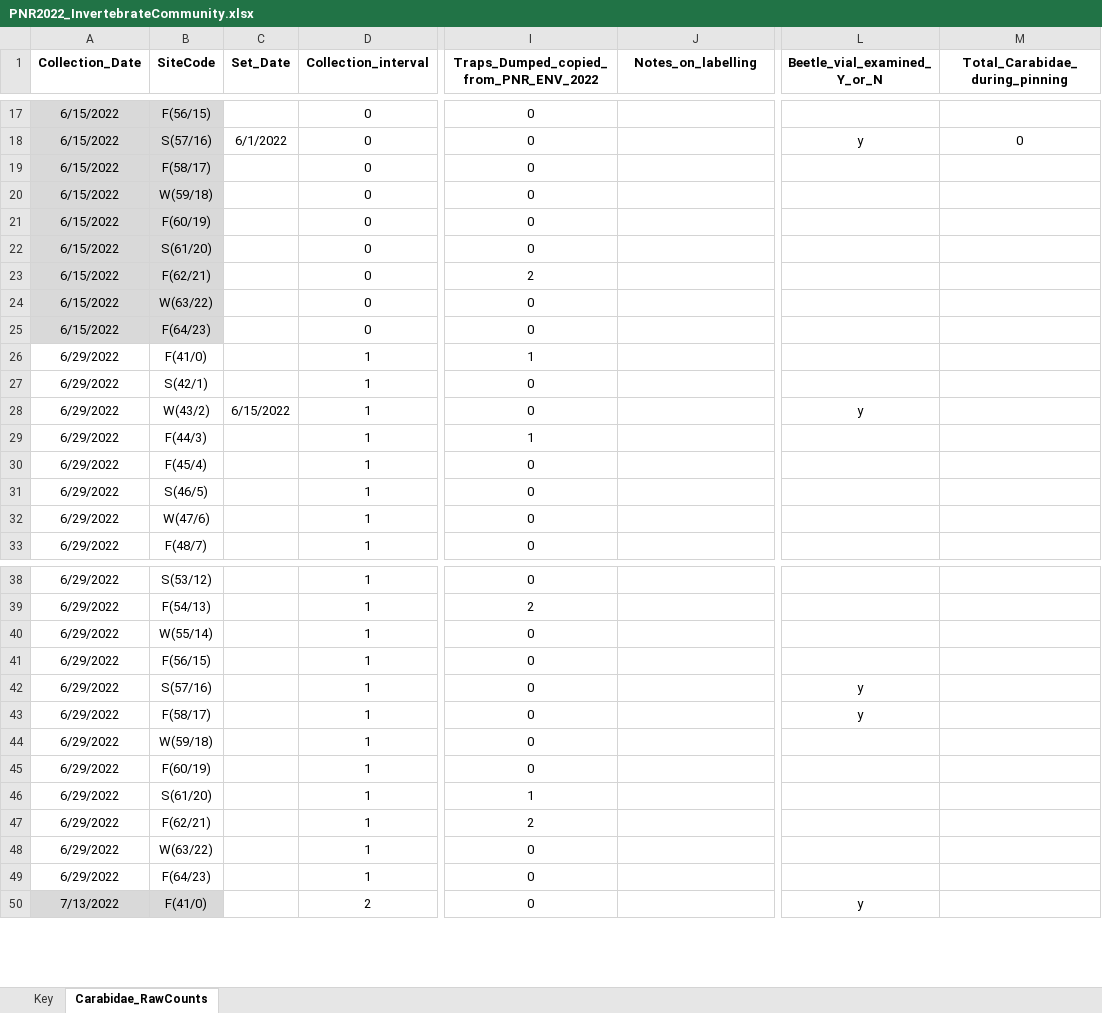
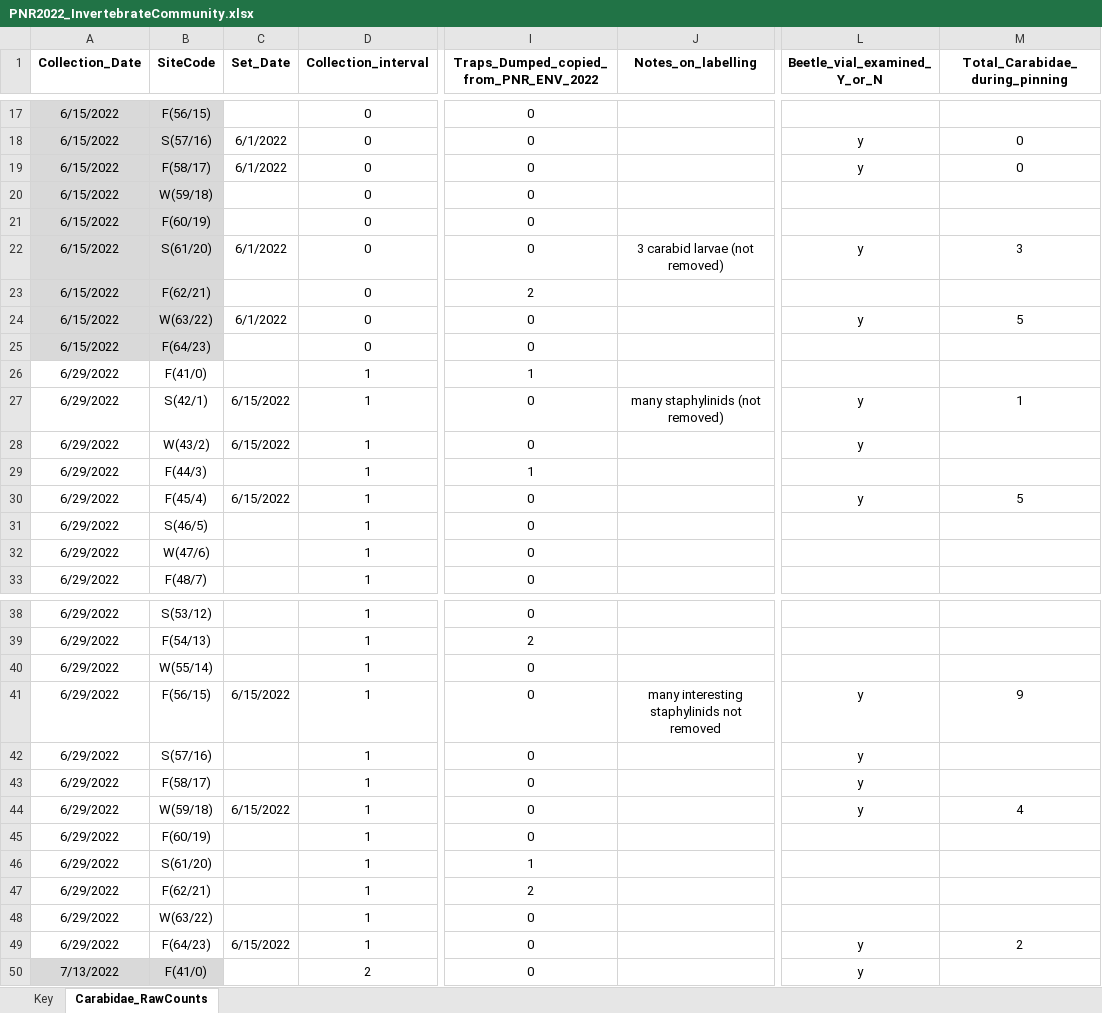
Before and after one commit to KPerryLab/PNR_Beetles, an Excel workbook: PNR Raw Data/PNR2022_InvertebrateCommunity.xlsx, sheet Carabidae_RawCounts, drawn as a sheet; only a part is shown, gaps mark what is left out; values as stored, in another font and other column widths than the file's, no borders; the diff covers the shown part only; the diff names each change by its address in the sheet, - before the commit and + after, or states it on an @@ line.

Commit message:
Update PNR2022_InvertebrateCommunity.xlsx
enter data from pinning

```diff
--- a/PNR Raw Data/PNR2022_InvertebrateCommunity.xlsx (sheet Carabidae_RawCounts)
+++ b/PNR Raw Data/PNR2022_InvertebrateCommunity.xlsx (sheet Carabidae_RawCounts)
-C19 (Set_Date): (empty)
+C19 (Set_Date): 6/1/2022
-L19 (Beetle_vial_examined_Y_or_N): (empty)
+L19 (Beetle_vial_examined_Y_or_N): y
-M19 (Total_Carabidae_during_pinning): (empty)
+M19 (Total_Carabidae_during_pinning): 0
-C22 (Set_Date): (empty)
+C22 (Set_Date): 6/1/2022
-J22 (Notes_on_labelling): (empty)
+J22 (Notes_on_labelling): 3 carabid larvae (not removed)
-L22 (Beetle_vial_examined_Y_or_N): (empty)
+L22 (Beetle_vial_examined_Y_or_N): y
-M22 (Total_Carabidae_during_pinning): (empty)
+M22 (Total_Carabidae_during_pinning): 3
-C24 (Set_Date): (empty)
+C24 (Set_Date): 6/1/2022
-L24 (Beetle_vial_examined_Y_or_N): (empty)
+L24 (Beetle_vial_examined_Y_or_N): y
-M24 (Total_Carabidae_during_pinning): (empty)
+M24 (Total_Carabidae_during_pinning): 5
-C27 (Set_Date): (empty)
+C27 (Set_Date): 6/15/2022
-J27 (Notes_on_labelling): (empty)
+J27 (Notes_on_labelling): many staphylinids (not removed)
-L27 (Beetle_vial_examined_Y_or_N): (empty)
+L27 (Beetle_vial_examined_Y_or_N): y
-M27 (Total_Carabidae_during_pinning): (empty)
+M27 (Total_Carabidae_during_pinning): 1
-C30 (Set_Date): (empty)
+C30 (Set_Date): 6/15/2022
-L30 (Beetle_vial_examined_Y_or_N): (empty)
+L30 (Beetle_vial_examined_Y_or_N): y
-M30 (Total_Carabidae_during_pinning): (empty)
+M30 (Total_Carabidae_during_pinning): 5
-C41 (Set_Date): (empty)
+C41 (Set_Date): 6/15/2022
-J41 (Notes_on_labelling): (empty)
+J41 (Notes_on_labelling): many interesting staphylinids not removed
-L41 (Beetle_vial_examined_Y_or_N): (empty)
+L41 (Beetle_vial_examined_Y_or_N): y
-M41 (Total_Carabidae_during_pinning): (empty)
+M41 (Total_Carabidae_during_pinning): 9
-C44 (Set_Date): (empty)
+C44 (Set_Date): 6/15/2022
-L44 (Beetle_vial_examined_Y_or_N): (empty)
+L44 (Beetle_vial_examined_Y_or_N): y
-M44 (Total_Carabidae_during_pinning): (empty)
+M44 (Total_Carabidae_during_pinning): 4
-C49 (Set_Date): (empty)
+C49 (Set_Date): 6/15/2022
-L49 (Beetle_vial_examined_Y_or_N): (empty)
+L49 (Beetle_vial_examined_Y_or_N): y
-M49 (Total_Carabidae_during_pinning): (empty)
+M49 (Total_Carabidae_during_pinning): 2
```
Also changed, not shown: 6 edited cells elsewhere in this sheet.
